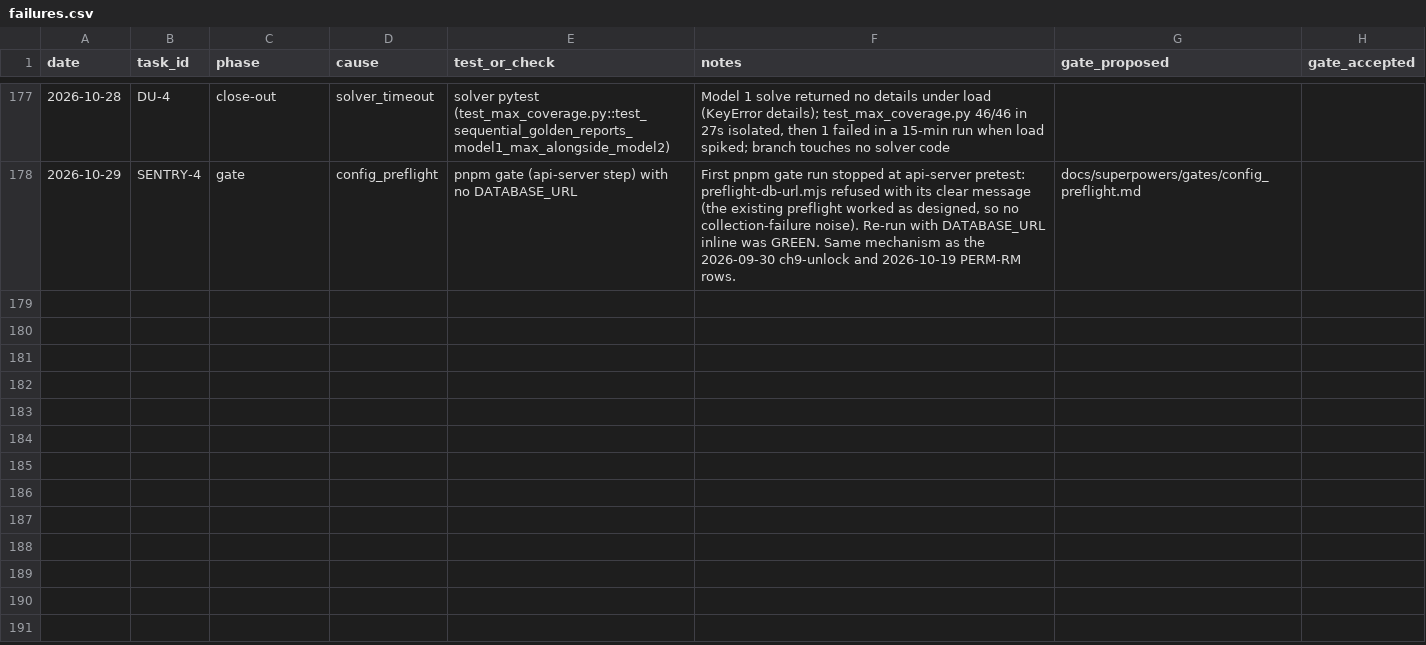
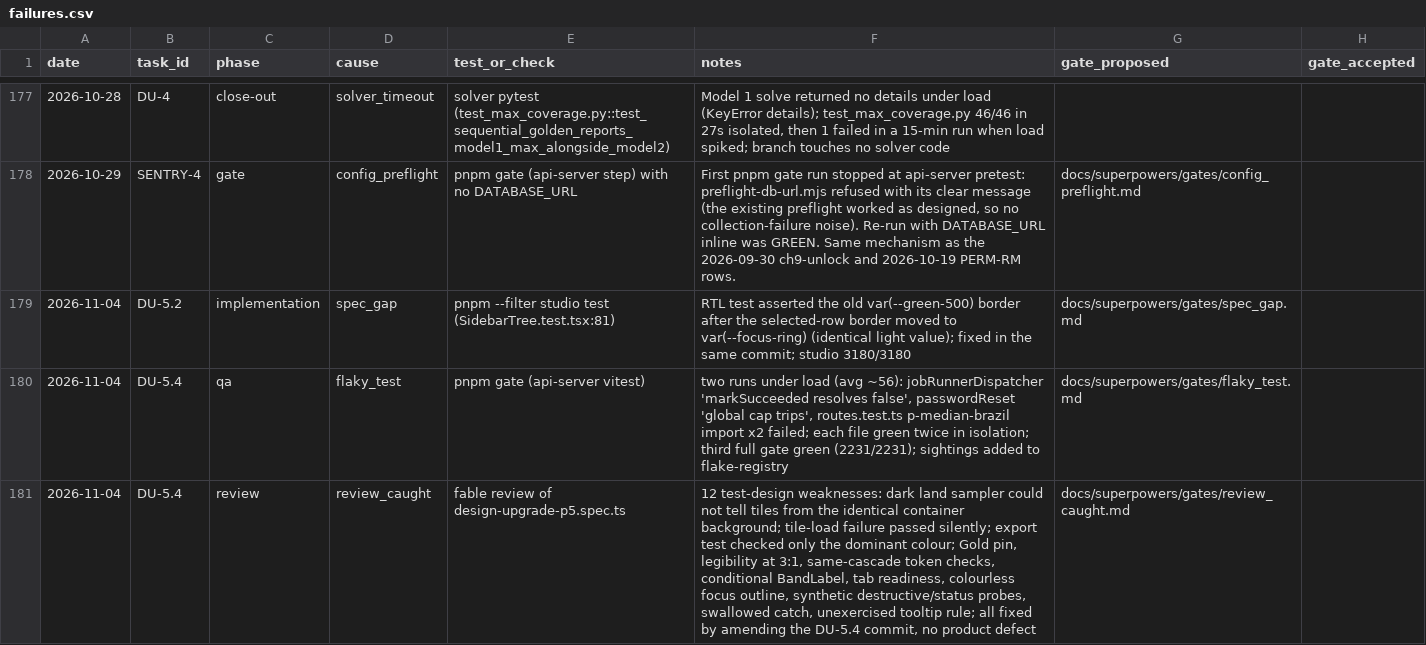
Before and after one commit to ShubhamKr07/network-optimization-studio, a CSV file: docs/superpowers/metrics/failures.csv, drawn as a sheet; only a part is shown, gaps mark what is left out.

```diff
--- a/docs/superpowers/metrics/failures.csv
+++ b/docs/superpowers/metrics/failures.csv
@@ -178 +178,4 @@ date,task_id,phase,cause,test_or_check,notes,gate_proposed,gate_accepted
 2026-10-29,SENTRY-4,gate,config_preflight,pnpm gate (api-server step) with no DATABASE_URL,"First pnpm gate run stopped at api-server pretest: preflight-db-url.mjs refused with its clear message (the existing preflight worked as designed, so no collection-failure noise). Re-run with DATABASE_URL inline was GREEN. Same mechanism as the 2026-09-30 ch9-unlock and 2026-10-19 PERM-RM rows.",docs/superpowers/gates/config_preflight.md,
+2026-11-04,DU-5.2,implementation,spec_gap,pnpm --filter studio test (SidebarTree.test.tsx:81),RTL test asserted the old var(--green-500) border after the selected-row border moved to var(--focus-ring) (identical light value); fixed in the same commit; studio 3180/3180,docs/superpowers/gates/spec_gap.md,
+2026-11-04,DU-5.4,qa,flaky_test,pnpm gate (api-server vitest),"two runs under load (avg ~56): jobRunnerDispatcher 'markSucceeded resolves false', passwordReset 'global cap trips', routes.test.ts p-median-brazil import x2 failed; each file green twice in isolation; third full gate green (2231/2231); sightings added to flake-registry",docs/superpowers/gates/flaky_test.md,
+2026-11-04,DU-5.4,review,review_caught,fable review of design-upgrade-p5.spec.ts,"12 test-design weaknesses: dark land sampler could not tell tiles from the identical container background; tile-load failure passed silently; export test checked only the dominant colour; Gold pin, legibility at 3:1, same-cascade token checks, conditional BandLabel, tab readiness, colourless focus outline, synthetic destructive/status probes, swallowed catch, unexercised tooltip rule; all fixed by amending the DU-5.4 commit, no product defect",docs/superpowers/gates/review_caught.md,
```
Also changed, not shown: docs/superpowers/metrics/permissions.csv, docs/superpowers/metrics/tasks.csv, 1 other file.
